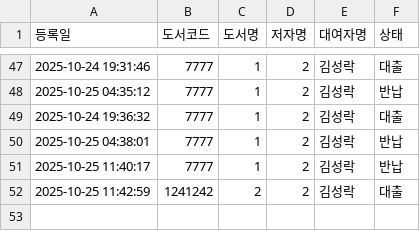
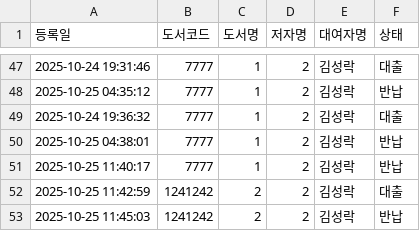
Before and after one commit to rlatjdfkr7979-ctrl/BookServer, a CSV file: books.csv, drawn as a sheet; only a part is shown, gaps mark what is left out.

Commit message:
Append new loan record to books.csv

```diff
--- a/books.csv
+++ b/books.csv
@@ -52 +52,2 @@
 2025-10-25 11:42:59,1241242,2,2,김성락,대출
+2025-10-25 11:45:03,1241242,2,2,김성락,반납
```
